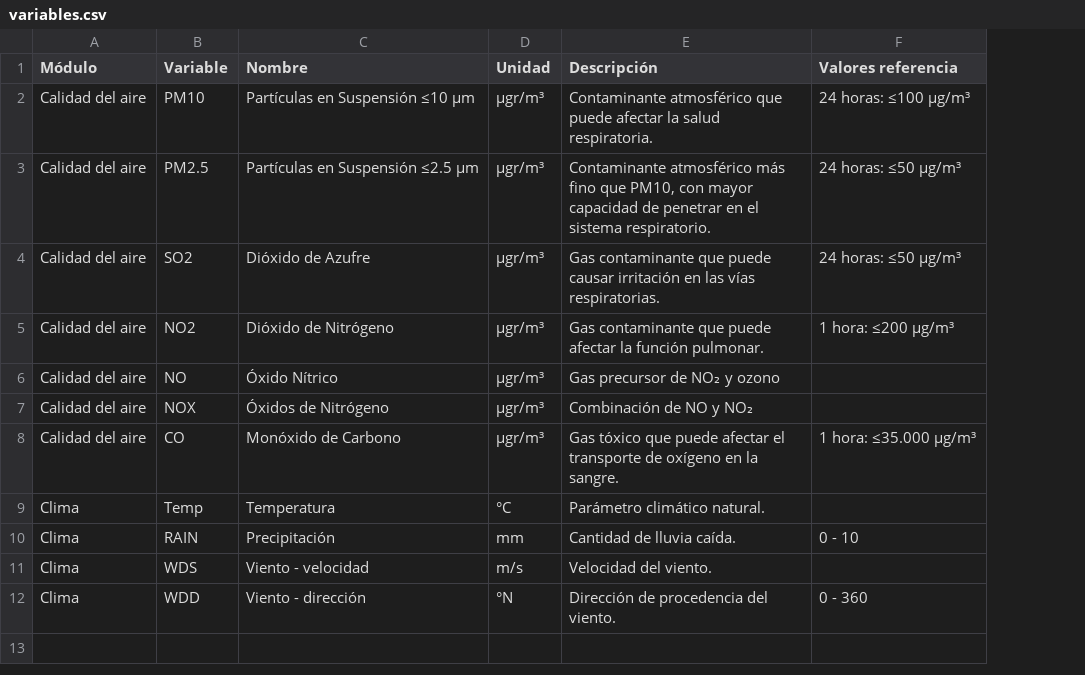
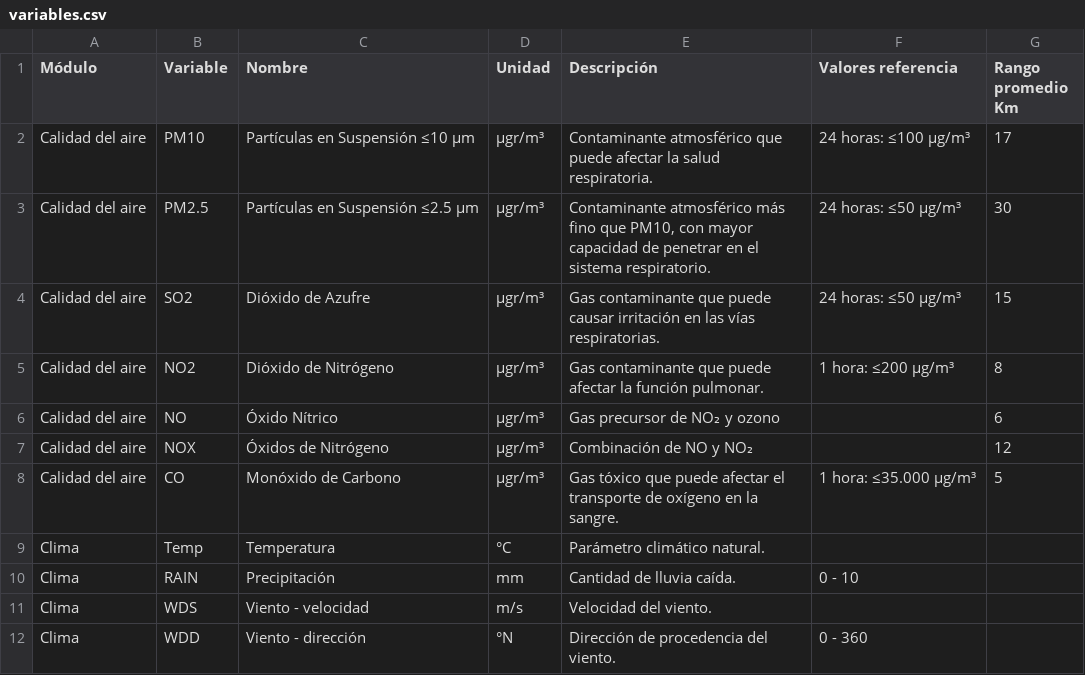
Before and after one commit to sariswis/Proyecto-Visual-Analytics, a CSV file: data/enriquecida/variables.csv, drawn as a sheet; the diff names each change by its address in the sheet, - before the commit and + after, or states it on an @@ line.

```diff
--- a/data/enriquecida/variables.csv
+++ b/data/enriquecida/variables.csv
+column G (Rango promedio Km), rows 2-8: 17 | 30 | 15 | 8 | 6 | 12 | 5
```
Also changed, not shown: 4 other files.
